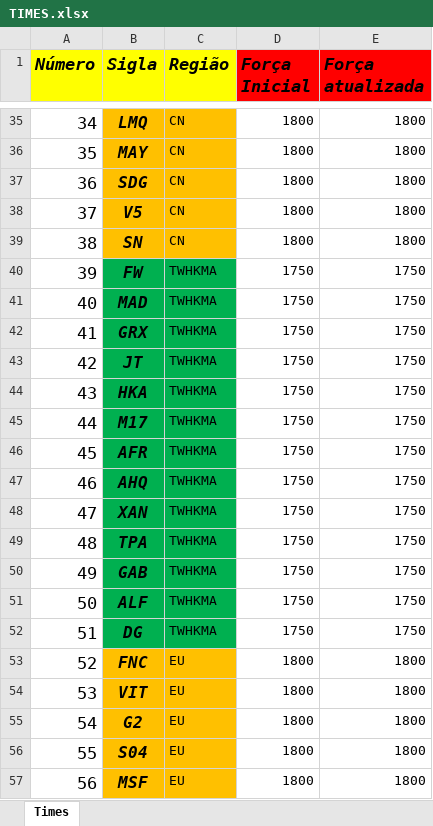
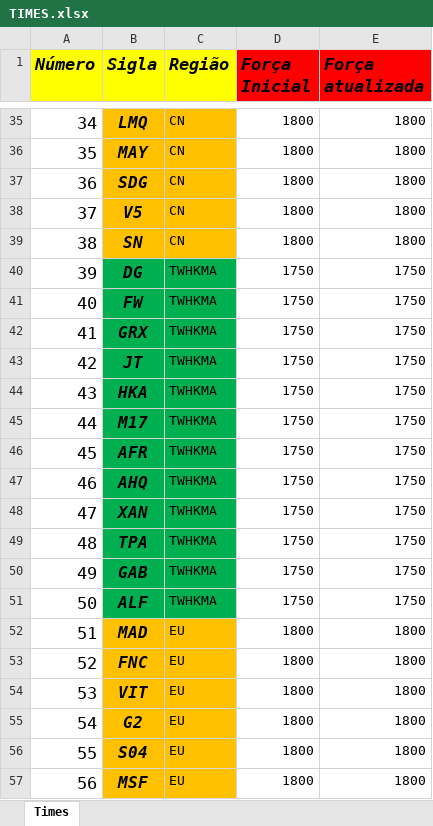
Before and after one commit to BrunodePauloAlmeida/Games_Prediction, an Excel workbook: TIMES.xlsx, sheet Times, drawn as a sheet; only a part is shown, gaps mark what is left out; values as stored, in another font and other column widths than the file's, no borders; removed rows and columns are numbered as before the commit, all else as after; the diff names each change by its address in the sheet, - before the commit and + after, or states it on an @@ line.

```diff
--- a/TIMES.xlsx (sheet Times)
+++ b/TIMES.xlsx (sheet Times)
@@ row 52 moved to row 40: 39 @@
@@ column A (Número) renumbered in row 41 @@
-row 41: 40 | MAD | TWHKMA | 1750 | 1750
+row 52: 51 | MAD | EU | 1800 | 1800
```
Also changed, not shown: 5 other files.
